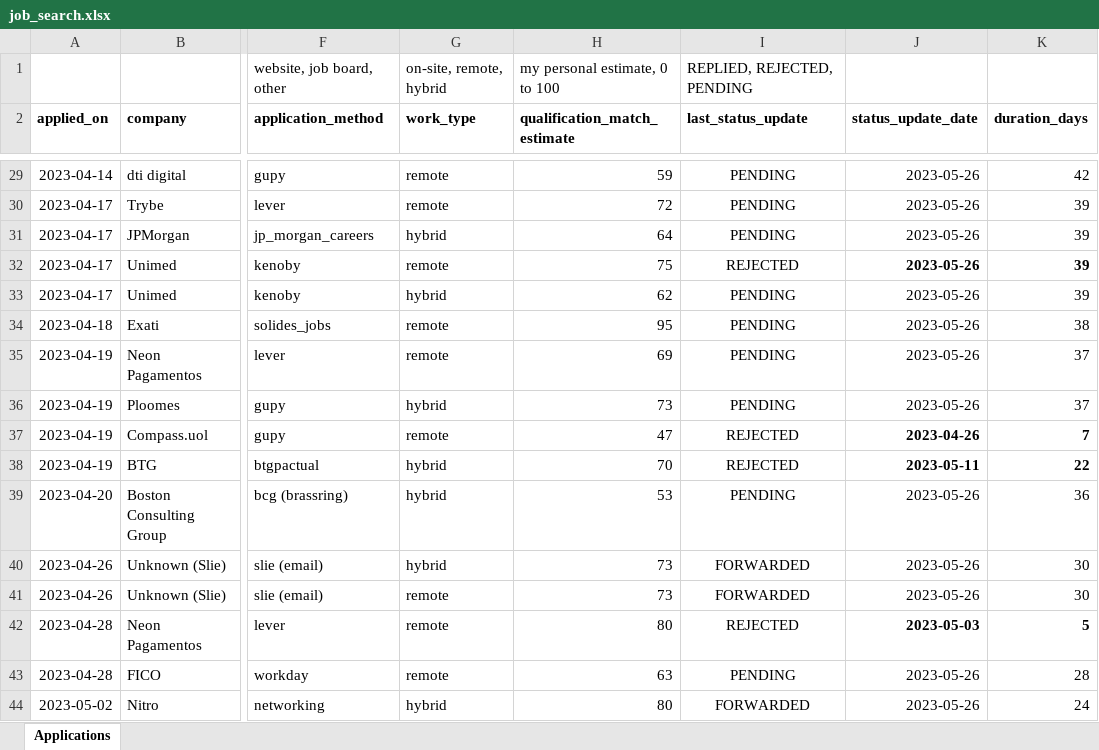
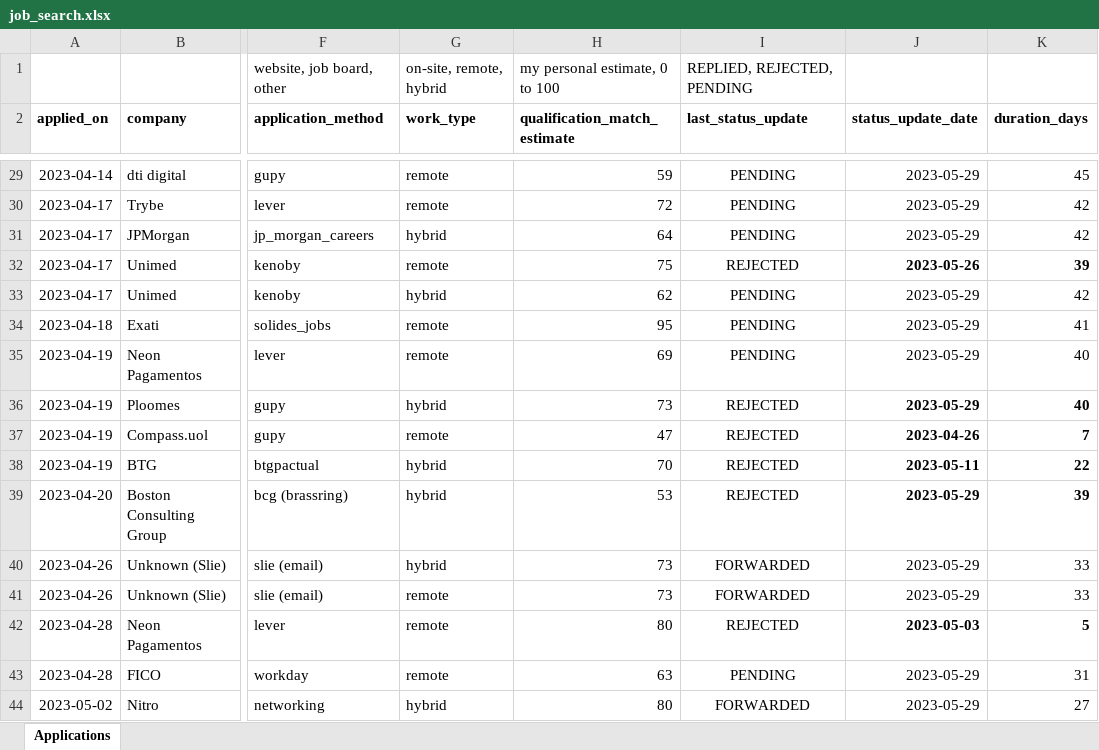
Before and after one commit to gusluchetti/portfolio, an Excel workbook: docs/job_search.xlsx, sheet Applications, drawn as a sheet; only a part is shown, gaps mark what is left out; values as stored, in another font and other column widths than the file's, no borders; conditional formats not drawn; the diff covers the shown part only; the diff names each change by its address in the sheet, - before the commit and + after, or states it on an @@ line.

```diff
--- a/docs/job_search.xlsx (sheet Applications)
+++ b/docs/job_search.xlsx (sheet Applications)
-J29:J31 (status_update_date): 2023-05-26
+J29:J31 (status_update_date): 2023-05-29
-K29 (duration_days): 42
+K29 (duration_days): 45
-K30:K31 (duration_days): 39
+K30:K31 (duration_days): 42
-J33:J36 (status_update_date): 2023-05-26
+J33:J36 (status_update_date): 2023-05-29
-K33 (duration_days): 39
+K33 (duration_days): 42
-K34 (duration_days): 38
+K34 (duration_days): 41
-K35:K36 (duration_days): 37
+K35:K36 (duration_days): 40
-I36 (last_status_update): PENDING
+I36 (last_status_update): REJECTED
-J36:K36 bold: off
+J36:K36 bold: on
-I39 (last_status_update): PENDING
+I39 (last_status_update): REJECTED
-J39:J41 (status_update_date): 2023-05-26
+J39:J41 (status_update_date): 2023-05-29
-J39:K39 bold: off
+J39:K39 bold: on
-K39 (duration_days): 36
+K39 (duration_days): 39
-K40:K41 (duration_days): 30
+K40:K41 (duration_days): 33
-J43:J44 (status_update_date): 2023-05-26
+J43:J44 (status_update_date): 2023-05-29
-K43 (duration_days): 28
+K43 (duration_days): 31
-K44 (duration_days): 24
+K44 (duration_days): 27
```
Also changed, not shown: 26 edited cells elsewhere in this sheet.
